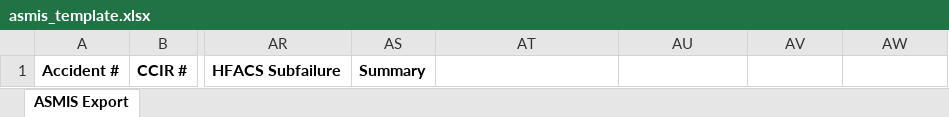
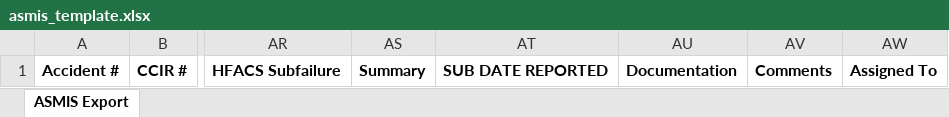
Before and after one commit to ColeMcClintock/colemcclintock.github.io, an Excel workbook: dashboards/safety/asmis_template.xlsx, sheet ASMIS Export, drawn as a sheet; only a part is shown, gaps mark what is left out; values as stored, in another font and other column widths than the file's, no borders; the diff names each change by its address in the sheet, - before the commit and + after, or states it on an @@ line.

```diff
--- a/dashboards/safety/asmis_template.xlsx (sheet ASMIS Export)
+++ b/dashboards/safety/asmis_template.xlsx (sheet ASMIS Export)
-AT1: (empty)
+AT1: SUB DATE REPORTED
-AU1: (empty)
+AU1: Documentation
-AV1: (empty)
+AV1: Comments
-AW1: (empty)
+AW1: Assigned To
```
Also changed, not shown: dashboards/safety/data/asmis_sample.xlsx, powerbi-kit/files/data/asmis_sample.xlsx, 18 other files.
